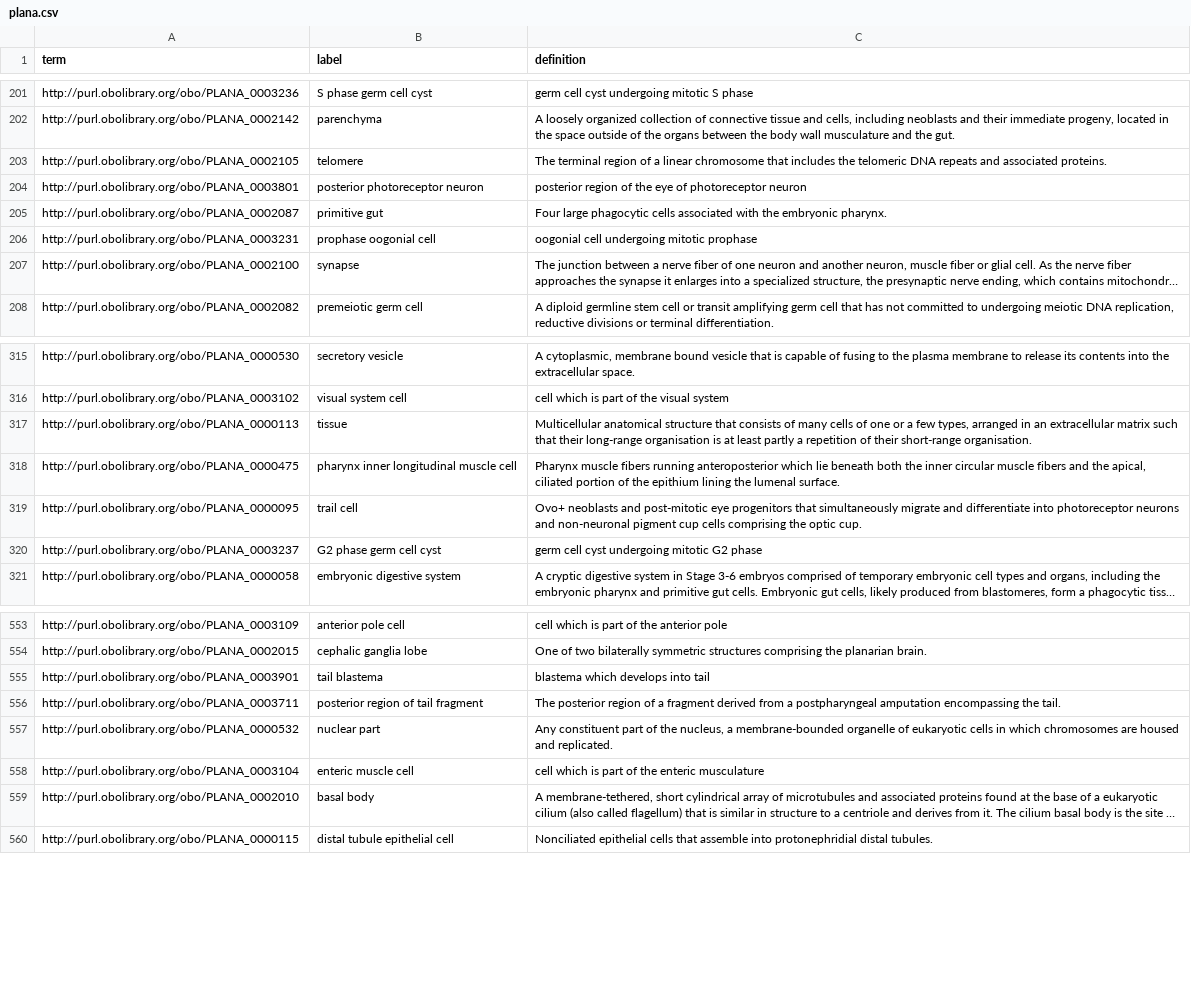
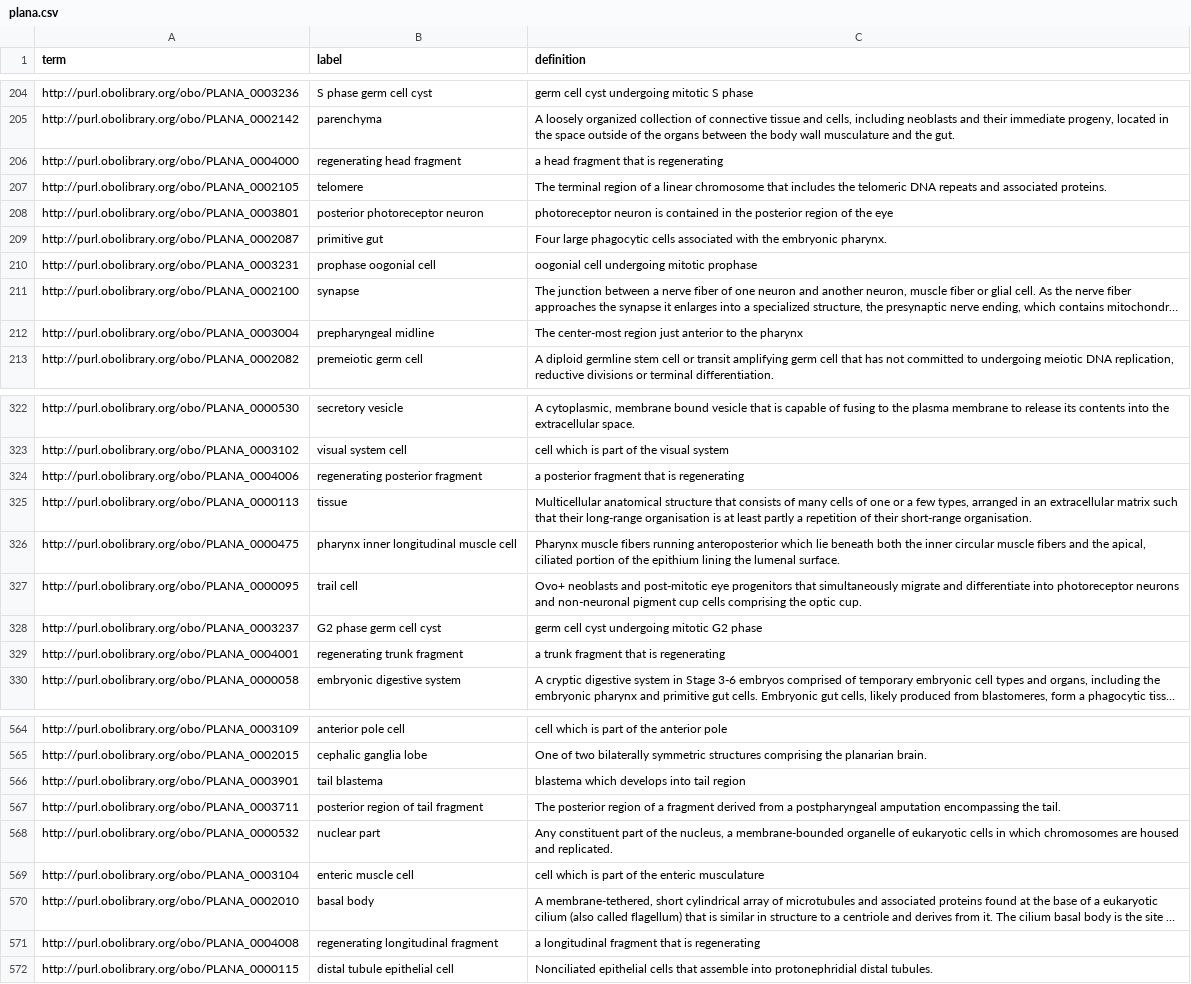
Before and after one commit to obophenotype/planaria-ontology, a CSV file: plana.csv, drawn as a sheet; only a part is shown, gaps mark what is left out; long unchanged cells end in …; addresses are those after the commit; the diff covers the shown part only; the diff names each change by its address in the sheet, - before the commit and + after, or states it on an @@ line.

Commit message:
updated anatomicalSpaceAndAnatomicalEntity pattern to use containedin instead of partof and overlaps instead of hascomponent

```diff
--- a/plana.csv
+++ b/plana.csv
+row 206: http://purl.obolibrary.org/obo/PLANA_0004000 | regenerating head fragment | a head fragment that is regenerating
-C208 (definition): posterior region of the eye of photoreceptor neuron
+C208 (definition): photoreceptor neuron is contained in the posterior region of the eye
+row 212: http://purl.obolibrary.org/obo/PLANA_0003004 | prepharyngeal midline | The center-most region just anterior to the pharynx
+row 324: http://purl.obolibrary.org/obo/PLANA_0004006 | regenerating posterior fragment | a posterior fragment that is regenerating
+row 329: http://purl.obolibrary.org/obo/PLANA_0004001 | regenerating trunk fragment | a trunk fragment that is regenerating
-C566 (definition): blastema which develops into tail
+C566 (definition): blastema which develops into tail region
+row 571: http://purl.obolibrary.org/obo/PLANA_0004008 | regenerating longitudinal fragment | a longitudinal fragment that is regenerating
```
Also changed, not shown: 8 added rows, 2 moved rows and 6 edited cells elsewhere in this file, plana.depictedby.csv, 40 other files.
